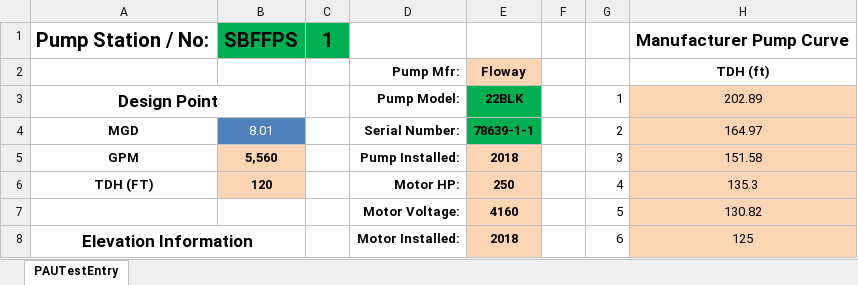
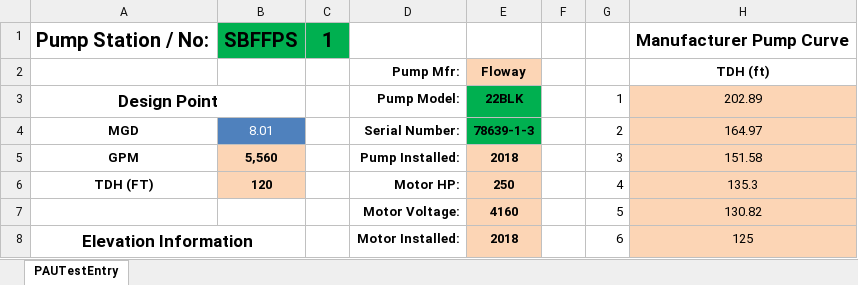
Before and after one commit to prestaylor51/waterUtility, an Excel workbook: Workbooks/PAUDataEntry.xlsm, sheet PAUTestEntry, drawn as a sheet; only a part is shown; values as stored, in another font and other column widths than the file's, no borders; charts and pictures not drawn; the diff names each change by its address in the sheet, - before the commit and + after, or states it on an @@ line.

```diff
--- a/Workbooks/PAUDataEntry.xlsm (sheet PAUTestEntry)
+++ b/Workbooks/PAUDataEntry.xlsm (sheet PAUTestEntry)
-E4 (Floway): 78639-1-1
+E4 (Floway): 78639-1-3
```
Also changed, not shown: Workbooks/PAUEngineeringTemplate.xlsm, 7 other files.
